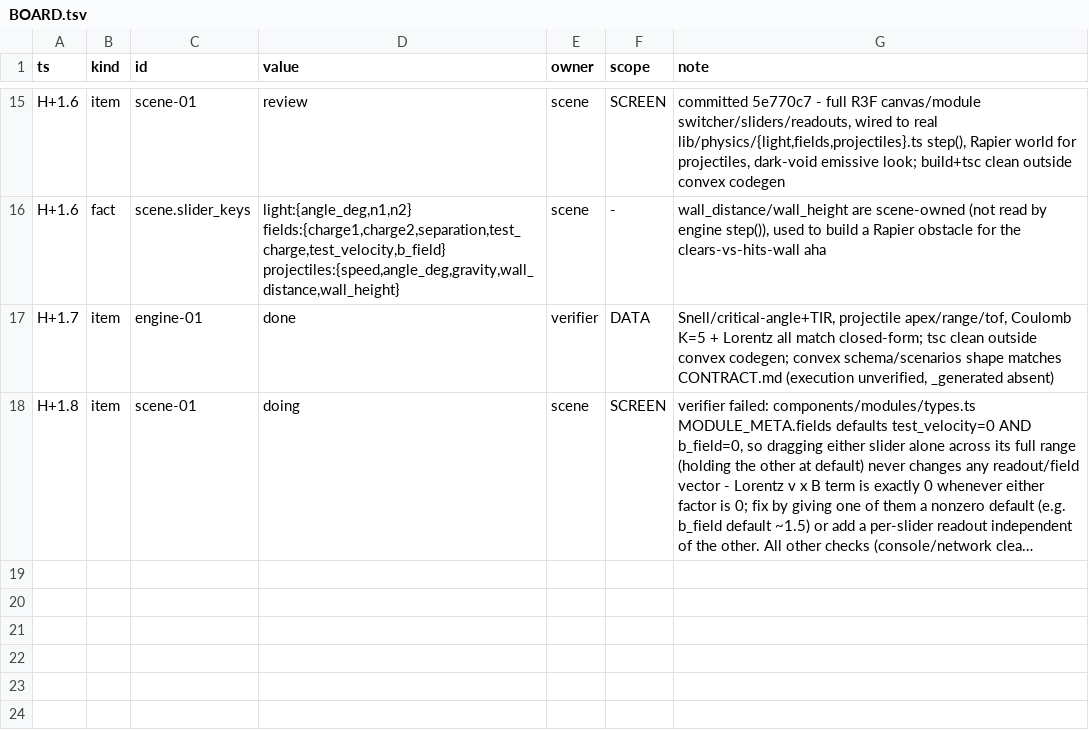
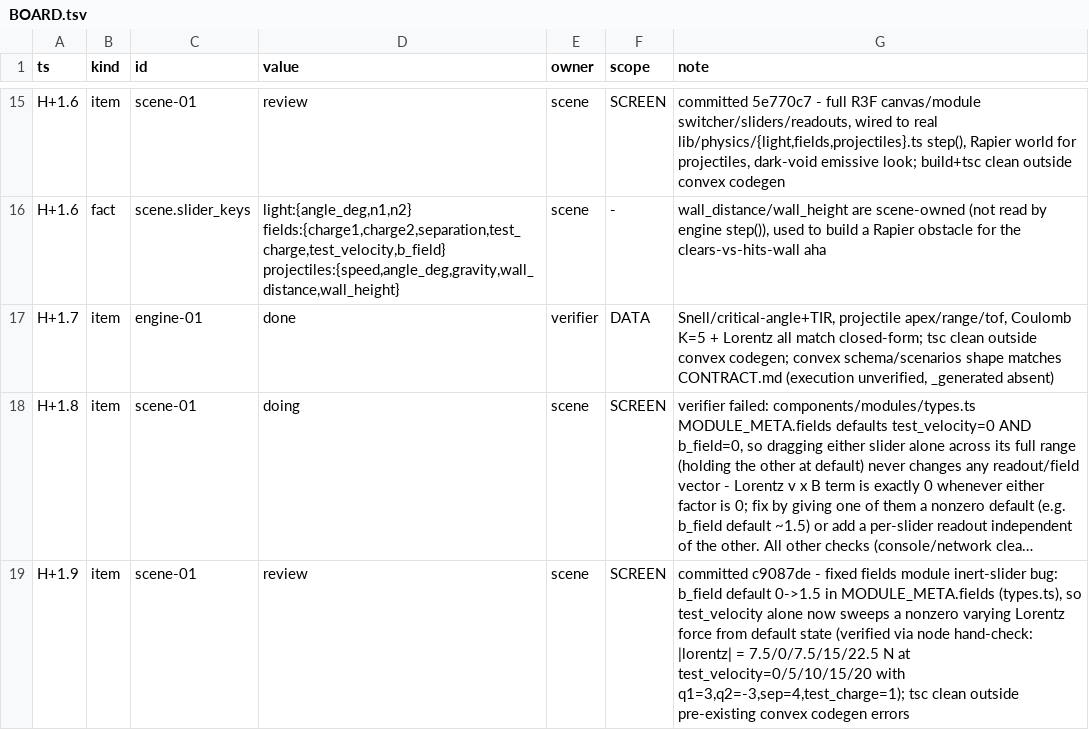
Before and after one commit to TriNguyen1110/physics-playground, a TSV file: BOARD.tsv, drawn as a sheet; only a part is shown, gaps mark what is left out; long unchanged cells end in …; the diff covers the shown part only; the diff names each change by its address in the sheet, - before the commit and + after, or states it on an @@ line.

```diff
--- a/BOARD.tsv
+++ b/BOARD.tsv
+row 19: H+1.9 | item | scene-01 | review | scene | SCREEN | committed c9087de - fixed fields module inert-slider bug: b_field default 0->1.5 in MODULE_META.fields (types.ts), so test_velocity alone now sweeps a nonzero varying Lorentz force from default state (verified via node hand-check: |lorentz| = 7.5/0/7.5/15/22.5 N at test_velocity=0/5/10/15/20 with q1=3,q2=-3,sep=4,test_charge=1); tsc clean outside pre-existing convex codegen errors
```
Also changed, not shown: 1 added row elsewhere in this file.
